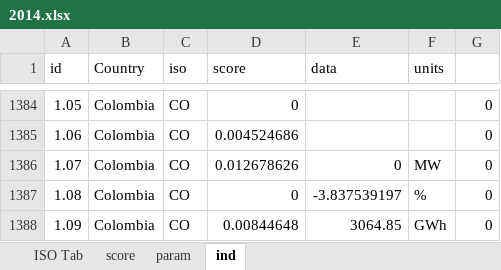
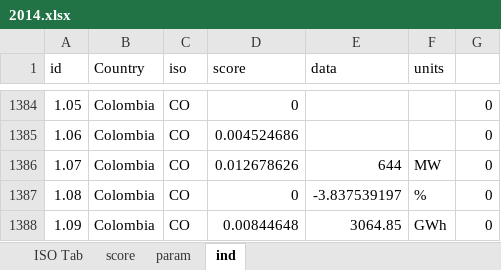
Before and after one commit to developmentseed/climatescope-data, an Excel workbook: source/cs-core/2014.xlsx, sheet ind, drawn as a sheet; only a part is shown, gaps mark what is left out; values as stored, in another font and other column widths than the file's, no borders; the diff names each change by its address in the sheet, - before the commit and + after, or states it on an @@ line.

Commit message:
Update source data 2014

```diff
--- a/source/cs-core/2014.xlsx (sheet ind)
+++ b/source/cs-core/2014.xlsx (sheet ind)
-E1386 (data): 0
+E1386 (data): 644
```
